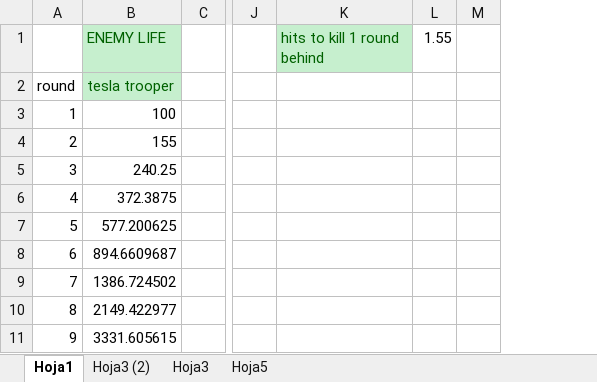
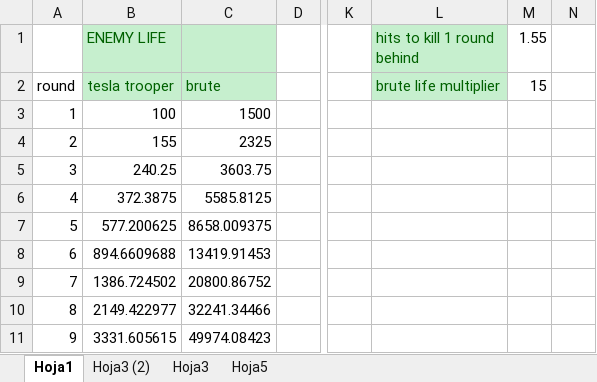
Before and after one commit to gamificalostudio/Tankerfield, an Excel workbook: docs/Balance/Balance.xlsx, sheet Hoja1, drawn as a sheet; only a part is shown, gaps mark what is left out; values as stored, in another font and other column widths than the file's, no borders; charts and pictures not drawn; addresses are those after the commit; the diff names each change by its address in the sheet, - before the commit and + after, or states it on an @@ line.

Commit message:
adding structs with the info each enemy needs

```diff
--- a/docs/Balance/Balance.xlsx (sheet Hoja1)
+++ b/docs/Balance/Balance.xlsx (sheet Hoja1)
+column C, rows 2-11: brute | 1500 | 2325 | 3603.75 | 5585.8125 | 8658.009375 | 13419.91453 | 20800.86752 | 32241.34466 | 49974.08423
-L2 (hits to kill 1 round behind): (empty)
+L2 (hits to kill 1 round behind): brute life multiplier
-L2 fill: none
+L2 fill: #C6EFCE
-M2 (1.55): (empty)
+M2 (1.55): 15
-B8 (ENEMY LIFE): 894.6609687
+B8 (ENEMY LIFE): 894.6609688
```
Also changed, not shown: formulas that keep their value, charts or pictures, 6 other files.
